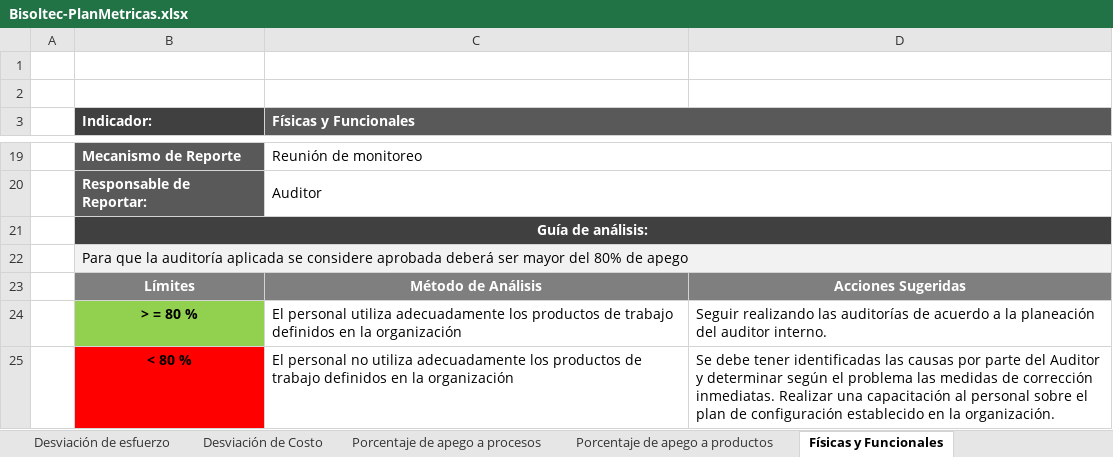
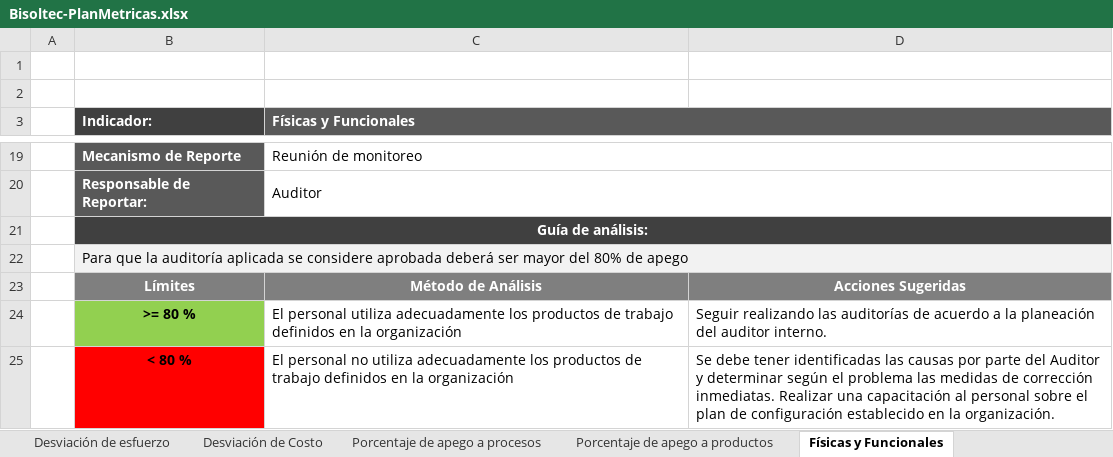
Before and after one commit to jovannyzepeda/Bisoltec, an Excel workbook: Organizacional/06. Medición y Monitoreo/Bisoltec-PlanMetricas.xlsx, sheet Físicas y Funcionales, drawn as a sheet; only a part is shown, gaps mark what is left out; values as stored, in another font and other column widths than the file's, no borders; charts and pictures not drawn; the diff names each change by its address in the sheet, - before the commit and + after, or states it on an @@ line.

```diff
--- a/Organizacional/06. Medición y Monitoreo/Bisoltec-PlanMetricas.xlsx (sheet Físicas y Funcionales)
+++ b/Organizacional/06. Medición y Monitoreo/Bisoltec-PlanMetricas.xlsx (sheet Físicas y Funcionales)
-B24 (Indicador:): > = 80 %
+B24 (Indicador:): >= 80 %
```
Also changed, not shown: sheet Desviación de Costo, sheet Estado de las No Conformidades, sheet Porcentaje de apego a productos, sheet Porcentaje de apego a procesos, charts or pictures.
